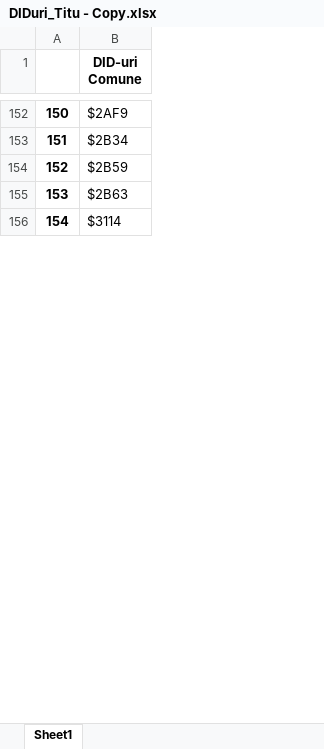
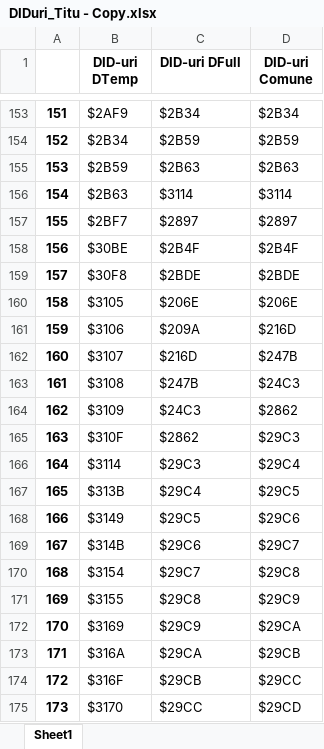
Before and after one commit to mihaimodan/PandasExcel_v2, an Excel workbook: DIDuri_Titu - Copy.xlsx, sheet Sheet1, drawn as a sheet; only a part is shown, gaps mark what is left out; values as stored, in another font and other column widths than the file's, no borders; the diff covers the shown part only; the diff names each change by its address in the sheet, - before the commit and + after, or states it on an @@ line.

```diff
--- a/DIDuri_Titu - Copy.xlsx (sheet Sheet1)
+++ b/DIDuri_Titu - Copy.xlsx (sheet Sheet1)
+column C (DID-uri DFull), rows 153-156: $2B34 | $2B59 | $2B63 | $3114; row 166: $29C3
+column D (DID-uri Comune), rows 153-156: $2B34 | $2B59 | $2B63 | $3114; row 166: $29C4
-B1: DID-uri Comune
+B1: DID-uri DTemp
@@ column A renumbered from row 125 down @@
+row 157: 155 | $2BF7 | $2897 | $2897
+row 158: 156 | $30BE | $2B4F | $2B4F
+row 159: 157 | $30F8 | $2BDE | $2BDE
+row 160: 158 | $3105 | $206E | $206E
+row 161: 159 | $3106 | $209A | $216D
+row 162: 160 | $3107 | $216D | $247B
+row 163: 161 | $3108 | $247B | $24C3
+row 164: 162 | $3109 | $24C3 | $2862
+row 165: 163 | $310F | $2862 | $29C3
+row 167: 165 | $313B | $29C4 | $29C5
+row 168: 166 | $3149 | $29C5 | $29C6
+row 169: 167 | $314B | $29C6 | $29C7
+row 170: 168 | $3154 | $29C7 | $29C8
+row 171: 169 | $3155 | $29C8 | $29C9
+row 172: 170 | $3169 | $29C9 | $29CA
+row 173: 171 | $316A | $29CA | $29CB
+row 174: 172 | $316F | $29CB | $29CC
+row 175: 173 | $3170 | $29CC | $29CD
```
Also changed, not shown: 35 added rows elsewhere in this sheet, 1 other file.
